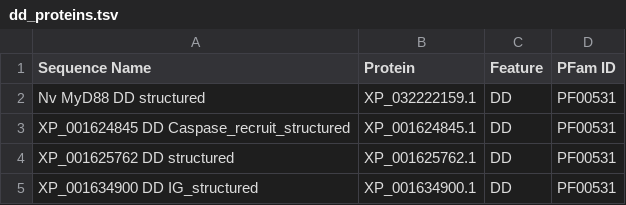
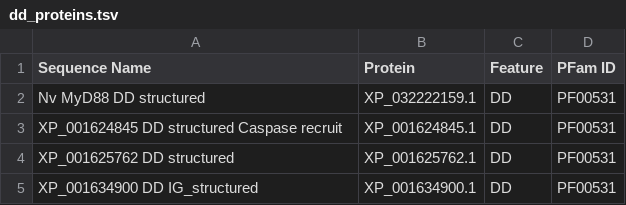
Before and after one commit to benjiec/tangle-coral, a TSV file: notes/dd/dd_proteins.tsv, drawn as a sheet; only a part is shown.

```diff
--- a/notes/dd/dd_proteins.tsv
+++ b/notes/dd/dd_proteins.tsv
@@ -2,3 +2,3 @@ Sequence Name	Protein	Feature	PFam ID
 Nv MyD88 DD structured	XP_032222159.1	DD	PF00531
-XP_001624845 DD Caspase_recruit_structured	XP_001624845.1	DD	PF00531
+XP_001624845 DD structured Caspase recruit	XP_001624845.1	DD	PF00531
 XP_001625762 DD structured	XP_001625762.1	DD	PF00531
```
Also changed, not shown: 2 other files.
